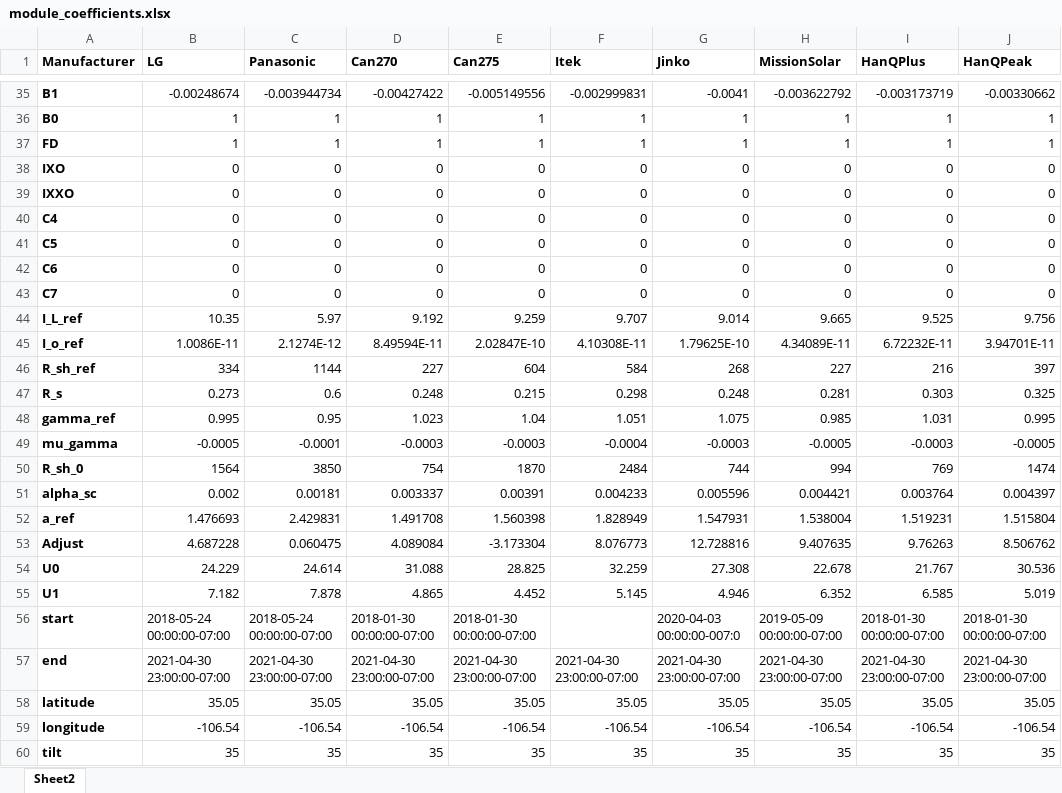
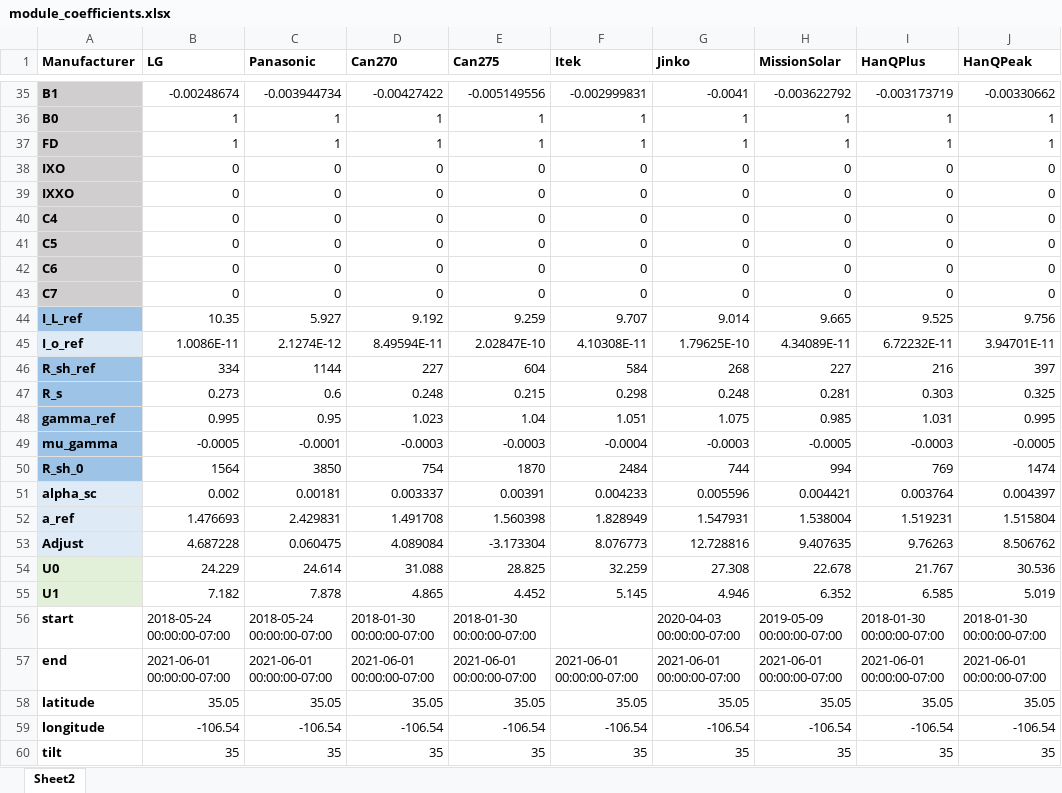
Before and after one commit to lmdeville/PV-Modeling, an Excel workbook: PVLT/module_coefficients.xlsx, sheet Sheet2, drawn as a sheet; only a part is shown, gaps mark what is left out; values as stored, in another font and other column widths than the file's, no borders; the diff covers the shown part only; the diff names each change by its address in the sheet, - before the commit and + after, or states it on an @@ line.

```diff
--- a/PVLT/module_coefficients.xlsx (sheet Sheet2)
+++ b/PVLT/module_coefficients.xlsx (sheet Sheet2)
-A35:A43 fill: none
+A35:A43 fill: #D0CECE
-A44 fill: none
+A44 fill: #9DC3E6
-C44 (Panasonic): 5.97
+C44 (Panasonic): 5.927
-A45 fill: none
+A45 fill: #DEEBF7
-A46:A50 fill: none
+A46:A50 fill: #9DC3E6
-A51:A53 fill: none
+A51:A53 fill: #DEEBF7
-A54:A55 fill: none
+A54:A55 fill: #E2F0D9
-G56 (Jinko): 2020-04-03 00:00:00-007:0
+G56 (Jinko): 2020-04-03 00:00:00-07:00
-B57 (LG): 2021-04-30 23:00:00-07:00
+B57 (LG): 2021-06-01 00:00:00-07:00
-C57 (Panasonic): 2021-04-30 23:00:00-07:00
+C57 (Panasonic): 2021-06-01 00:00:00-07:00
-D57 (Can270): 2021-04-30 23:00:00-07:00
+D57 (Can270): 2021-06-01 00:00:00-07:00
-E57 (Can275): 2021-04-30 23:00:00-07:00
+E57 (Can275): 2021-06-01 00:00:00-07:00
-F57 (Itek): 2021-04-30 23:00:00-07:00
+F57 (Itek): 2021-06-01 00:00:00-07:00
-G57 (Jinko): 2021-04-30 23:00:00-07:00
+G57 (Jinko): 2021-06-01 00:00:00-07:00
-H57 (MissionSolar): 2021-04-30 23:00:00-07:00
+H57 (MissionSolar): 2021-06-01 00:00:00-07:00
-I57 (HanQPlus): 2021-04-30 23:00:00-07:00
+I57 (HanQPlus): 2021-06-01 00:00:00-07:00
-J57 (HanQPeak): 2021-04-30 23:00:00-07:00
+J57 (HanQPeak): 2021-06-01 00:00:00-07:00
```
Also changed, not shown: cell formats elsewhere in this sheet.
